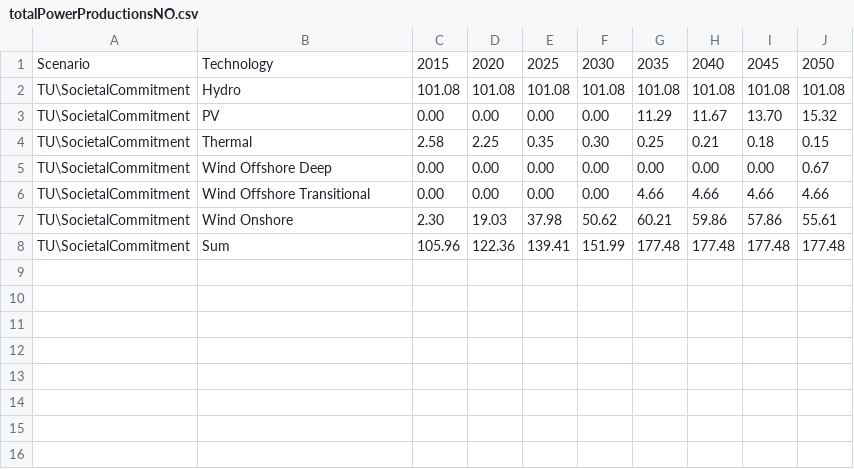
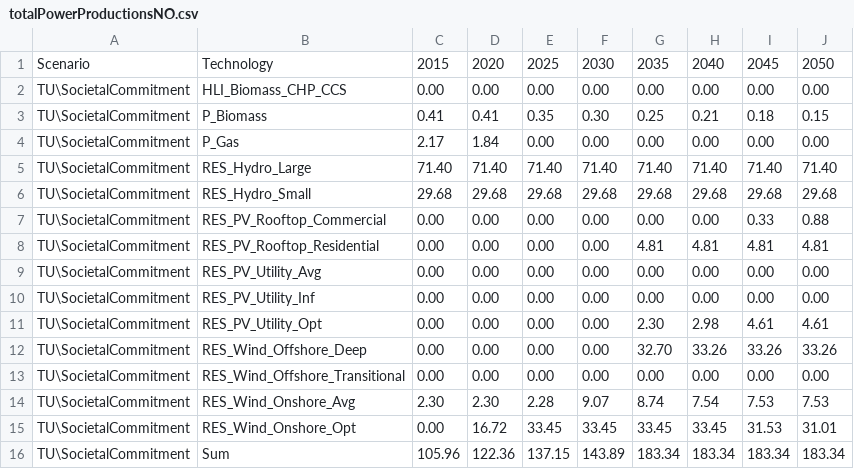
Before and after one commit to Norskeaksel/Code_for_master, a CSV file: Rdomain/Tables/TUresults/SC/totalPowerProductionsNO.csv, drawn as a sheet.

```diff
--- a/Rdomain/Tables/TUresults/SC/totalPowerProductionsNO.csv
+++ b/Rdomain/Tables/TUresults/SC/totalPowerProductionsNO.csv
@@ -1,8 +1,16 @@
 Scenario,Technology,2015,2020,2025,2030,2035,2040,2045,2050
-TU\SocietalCommitment,Hydro,101.08,101.08,101.08,101.08,101.08,101.08,101.08,101.08
-TU\SocietalCommitment,PV,  0.00,  0.00,  0.00,  0.00, 11.29, 11.67, 13.70, 15.32
-TU\SocietalCommitment,Thermal,  2.58,  2.25,  0.35,  0.30,  0.25,  0.21,  0.18,  0.15
-TU\SocietalCommitment,Wind Offshore Deep,  0.00,  0.00,  0.00,  0.00,  0.00,  0.00,  0.00,  0.67
-TU\SocietalCommitment,Wind Offshore Transitional,  0.00,  0.00,  0.00,  0.00,  4.66,  4.66,  4.66,  4.66
-TU\SocietalCommitment,Wind Onshore,  2.30, 19.03, 37.98, 50.62, 60.21, 59.86, 57.86, 55.61
-TU\SocietalCommitment,Sum,105.96,122.36,139.41,151.99,177.48,177.48,177.48,177.48
+TU\SocietalCommitment,HLI_Biomass_CHP_CCS,  0.00,  0.00,  0.00,  0.00,  0.00,  0.00,  0.00,  0.00
+TU\SocietalCommitment,P_Biomass,  0.41,  0.41,  0.35,  0.30,  0.25,  0.21,  0.18,  0.15
+TU\SocietalCommitment,P_Gas,  2.17,  1.84,  0.00,  0.00,  0.00,  0.00,  0.00,  0.00
+TU\SocietalCommitment,RES_Hydro_Large, 71.40, 71.40, 71.40, 71.40, 71.40, 71.40, 71.40, 71.40
+TU\SocietalCommitment,RES_Hydro_Small, 29.68, 29.68, 29.68, 29.68, 29.68, 29.68, 29.68, 29.68
+TU\SocietalCommitment,RES_PV_Rooftop_Commercial,  0.00,  0.00,  0.00,  0.00,  0.00,  0.00,  0.33,  0.88
+TU\SocietalCommitment,RES_PV_Rooftop_Residential,  0.00,  0.00,  0.00,  0.00,  4.81,  4.81,  4.81,  4.81
+TU\SocietalCommitment,RES_PV_Utility_Avg,  0.00,  0.00,  0.00,  0.00,  0.00,  0.00,  0.00,  0.00
+TU\SocietalCommitment,RES_PV_Utility_Inf,  0.00,  0.00,  0.00,  0.00,  0.00,  0.00,  0.00,  0.00
+TU\SocietalCommitment,RES_PV_Utility_Opt,  0.00,  0.00,  0.00,  0.00,  2.30,  2.98,  4.61,  4.61
+TU\SocietalCommitment,RES_Wind_Offshore_Deep,  0.00,  0.00,  0.00,  0.00, 32.70, 33.26, 33.26, 33.26
+TU\SocietalCommitment,RES_Wind_Offshore_Transitional,  0.00,  0.00,  0.00,  0.00,  0.00,  0.00,  0.00,  0.00
+TU\SocietalCommitment,RES_Wind_Onshore_Avg,  2.30,  2.30,  2.28,  9.07,  8.74,  7.54,  7.53,  7.53
+TU\SocietalCommitment,RES_Wind_Onshore_Opt,  0.00, 16.72, 33.45, 33.45, 33.45, 33.45, 31.53, 31.01
+TU\SocietalCommitment,Sum,105.96,122.36,137.15,143.89,183.34,183.34,183.34,183.34
```
Also changed, not shown: Rdomain/GradualDevelopmentCapacity.csv, Rdomain/TU/SocietalCommitmentCapacity.csv, 18 other files.
